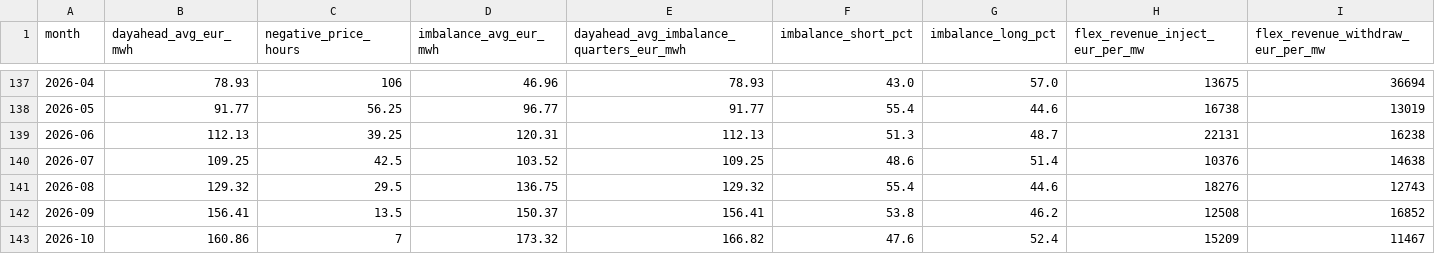
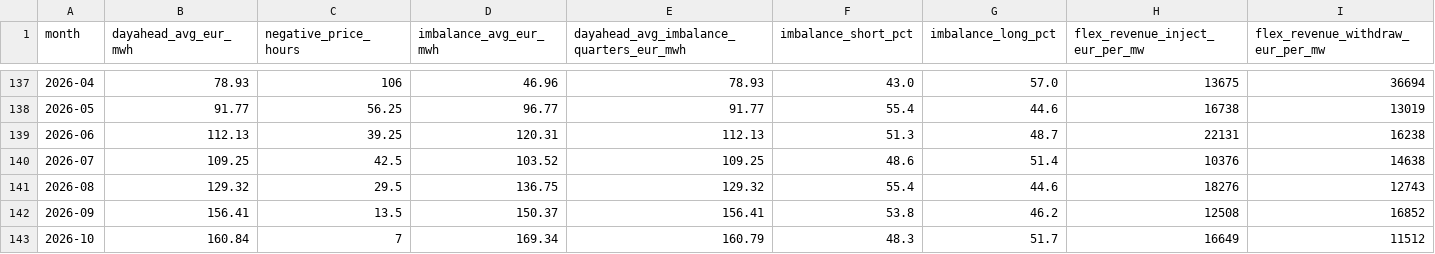
Before and after one commit to kennethgev/belpex-prijzen, a CSV file: data/dashboard_monthly.csv, drawn as a sheet; only a part is shown, gaps mark what is left out.

```diff
--- a/data/dashboard_monthly.csv
+++ b/data/dashboard_monthly.csv
@@ -142,2 +142,2 @@ month,dayahead_avg_eur_mwh,negative_price_hours,imbalance_avg_eur_mwh,dayahead_a
 2026-09,156.41,13.5,150.37,156.41,53.8,46.2,12508,16852
-2026-10,160.86,7,173.32,166.82,47.6,52.4,15209,11467
+2026-10,160.84,7,169.34,160.79,48.3,51.7,16649,11512
```
Also changed, not shown: data/belix_monthly.csv, data/dayahead_hourly_2026.csv, 10 other files.
